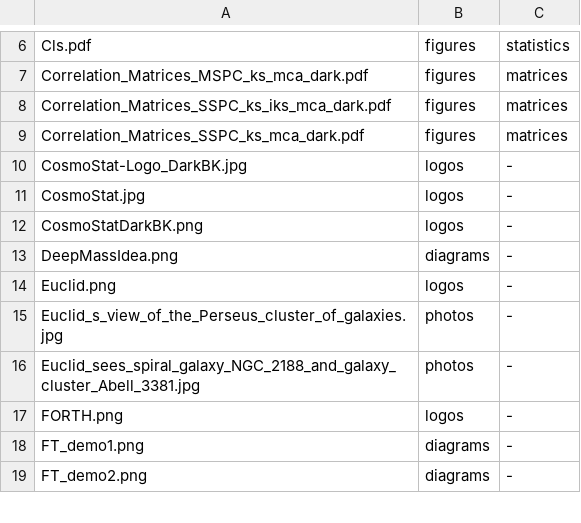
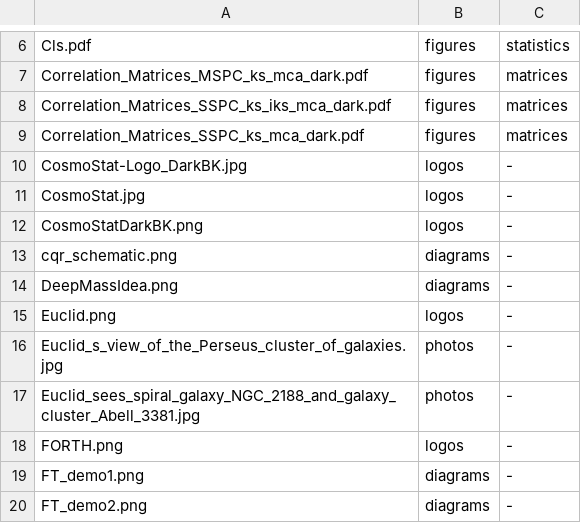
Before and after one commit to AndreasTersenov/talks, a TSV file: docs/asset-map.tsv, drawn as a sheet; only a part is shown, gaps mark what is left out.

```diff
--- a/docs/asset-map.tsv
+++ b/docs/asset-map.tsv
@@ -12,2 +12,3 @@ CosmoStat.jpg	logos	-
 CosmoStatDarkBK.png	logos	-
+cqr_schematic.png	diagrams	-
 DeepMassIdea.png	diagrams	-
```
Also changed, not shown: 4 other files.
